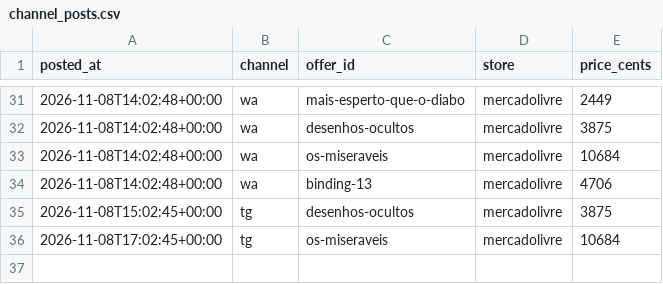
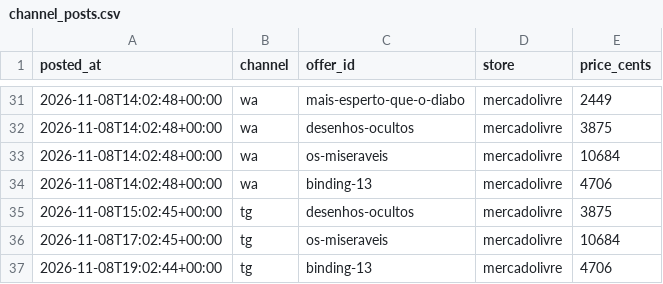
Before and after one commit to Elias-arruda/ofertaslivros.com, a CSV file: channel_posts.csv, drawn as a sheet; only a part is shown, gaps mark what is left out; the diff names each change by its address in the sheet, - before the commit and + after, or states it on an @@ line.

```diff
--- a/channel_posts.csv
+++ b/channel_posts.csv
+row 37: 2026-11-08T19:02:44+00:00 | tg | binding-13 | mercadolivre | 4706
```
